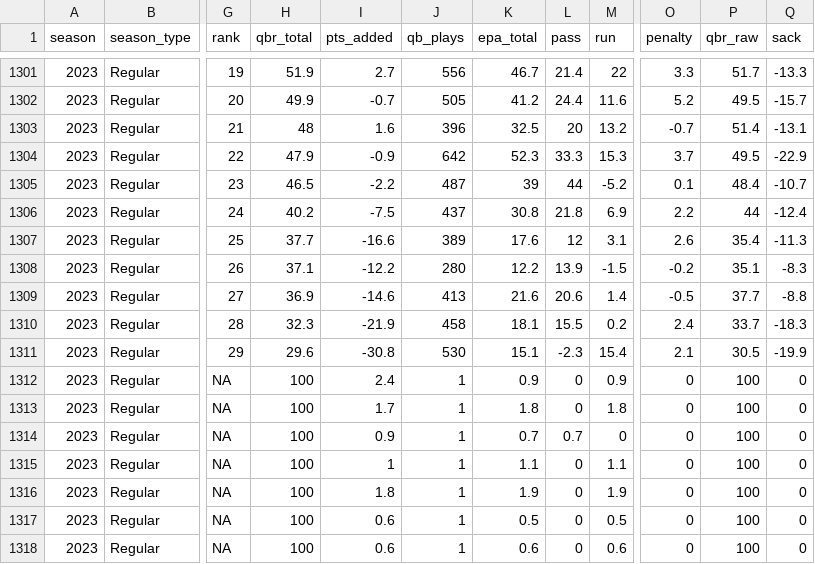
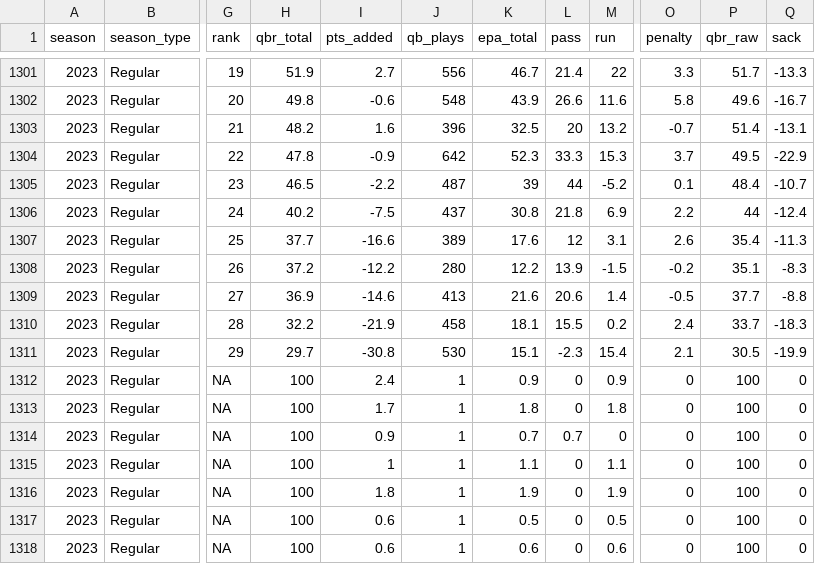
Before and after one commit to nflverse/espnscrapeR-data, a CSV file: data/qbr-nfl-season.csv, drawn as a sheet; only a part is shown, gaps mark what is left out; the diff covers the shown part only; the diff names each change by its address in the sheet, - before the commit and + after, or states it on an @@ line.

```diff
--- a/data/qbr-nfl-season.csv
+++ b/data/qbr-nfl-season.csv
-H1302 (qbr_total): 49.9
+H1302 (qbr_total): 49.8
-I1302 (pts_added): -0.7
+I1302 (pts_added): -0.6
-J1302 (qb_plays): 505
+J1302 (qb_plays): 548
-K1302 (epa_total): 41.2
+K1302 (epa_total): 43.9
-L1302 (pass): 24.4
+L1302 (pass): 26.6
-O1302 (penalty): 5.2
+O1302 (penalty): 5.8
-P1302 (qbr_raw): 49.5
+P1302 (qbr_raw): 49.6
-Q1302 (sack): -15.7
+Q1302 (sack): -16.7
-H1303 (qbr_total): 48
+H1303 (qbr_total): 48.2
-H1304 (qbr_total): 47.9
+H1304 (qbr_total): 47.8
-H1308 (qbr_total): 37.1
+H1308 (qbr_total): 37.2
-H1310 (qbr_total): 32.3
+H1310 (qbr_total): 32.2
-H1311 (qbr_total): 29.6
+H1311 (qbr_total): 29.7
```
Also changed, not shown: 2 added rows, 3 removed rows and 46 edited cells elsewhere in this file, 3 other files.
